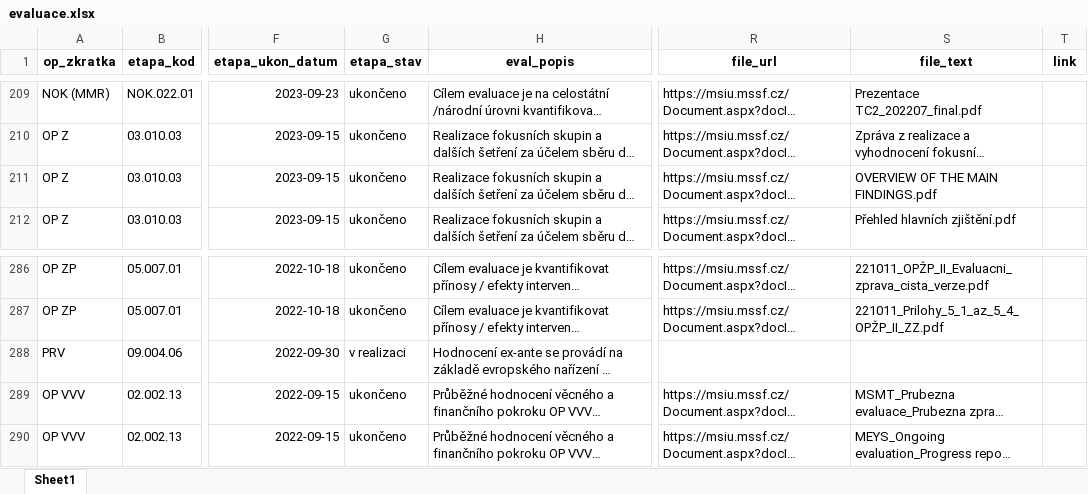
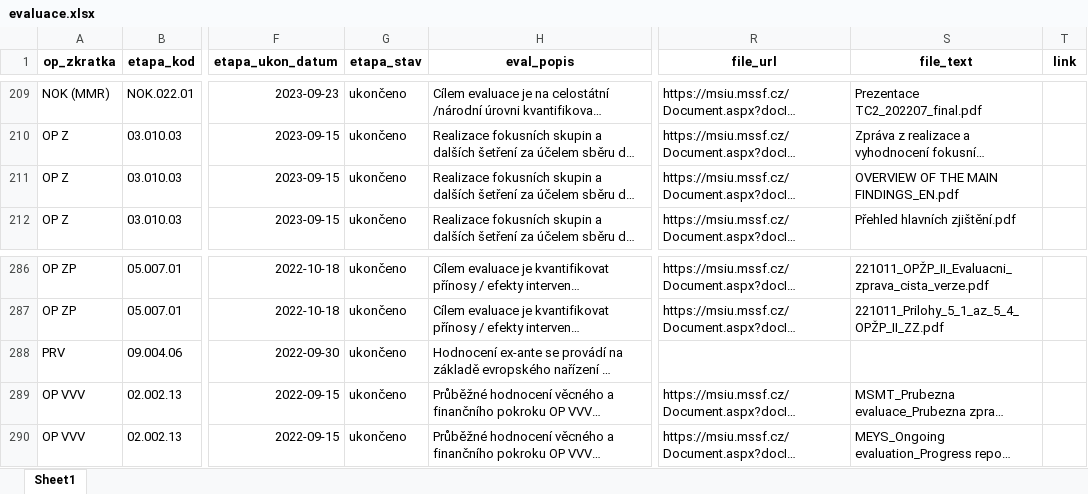
Before and after one commit to petrbouchal/esif-evaluace, an Excel workbook: evaluace.xlsx, sheet Sheet1, drawn as a sheet; only a part is shown, gaps mark what is left out; long unchanged cells end in …; values as stored, in another font and other column widths than the file's, no borders; the diff names each change by its address in the sheet, - before the commit and + after, or states it on an @@ line.

```diff
--- a/evaluace.xlsx (sheet Sheet1)
+++ b/evaluace.xlsx (sheet Sheet1)
-S211 (file_text): OVERVIEW OF THE MAIN FINDINGS.pdf
+S211 (file_text): OVERVIEW OF THE MAIN FINDINGS_EN.pdf
-G288 (etapa_stav): v realizaci
+G288 (etapa_stav): ukončeno
```
Also changed, not shown: 4 other files.
